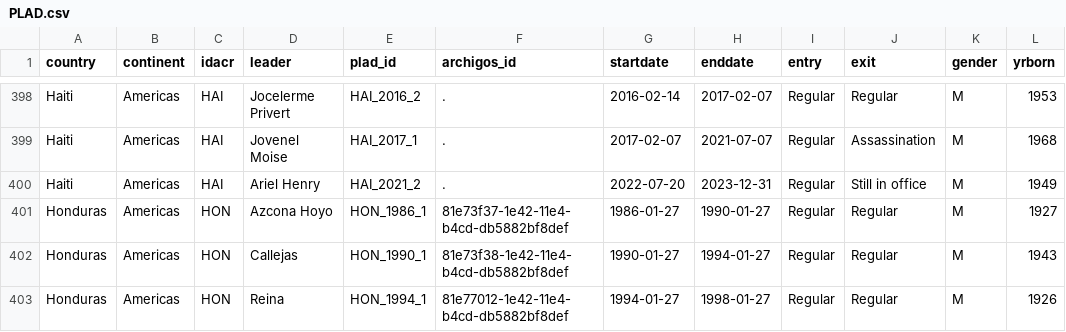
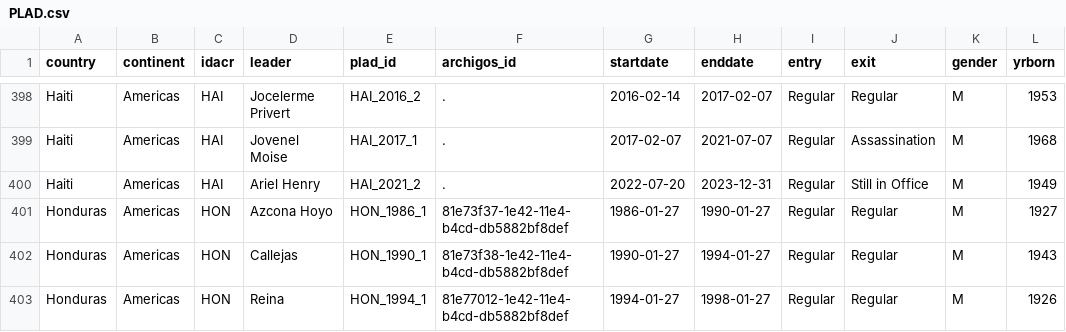
Before and after one commit to reddylee/Datasets, a CSV file: PLAD.csv, drawn as a sheet; only a part is shown, gaps mark what is left out.

```diff
--- a/PLAD.csv
+++ b/PLAD.csv
@@ -399,3 +399,3 @@ Haiti,Americas,HAI,Jocelerme Privert,HAI_2016_2,.,2016-02-14,2017-02-07,Regular,
 Haiti,Americas,HAI,Jovenel Moise,HAI_2017_1,.,2017-02-07,2021-07-07,Regular,Assassination,M,1968
-Haiti,Americas,HAI,Ariel Henry,HAI_2021_2,.,2022-07-20,2023-12-31,Regular,Still in office,M,1949
+Haiti,Americas,HAI,Ariel Henry,HAI_2021_2,.,2022-07-20,2023-12-31,Regular,Still in Office,M,1949
 Honduras,Americas,HON,Azcona Hoyo,HON_1986_1,81e73f37-1e42-11e4-b4cd-db5882bf8def,1986-01-27,1990-01-27,Regular,Regular,M,1927
```
Also changed, not shown: leaders.csv, 1 other file.
